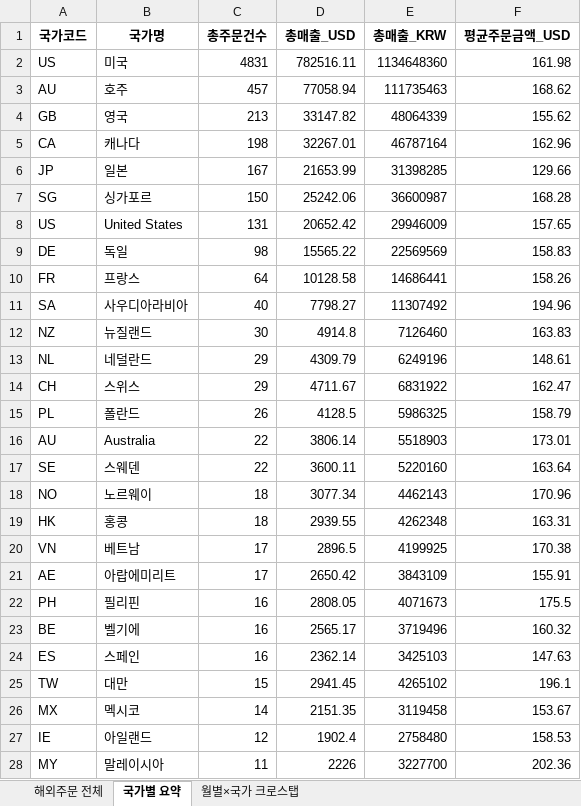
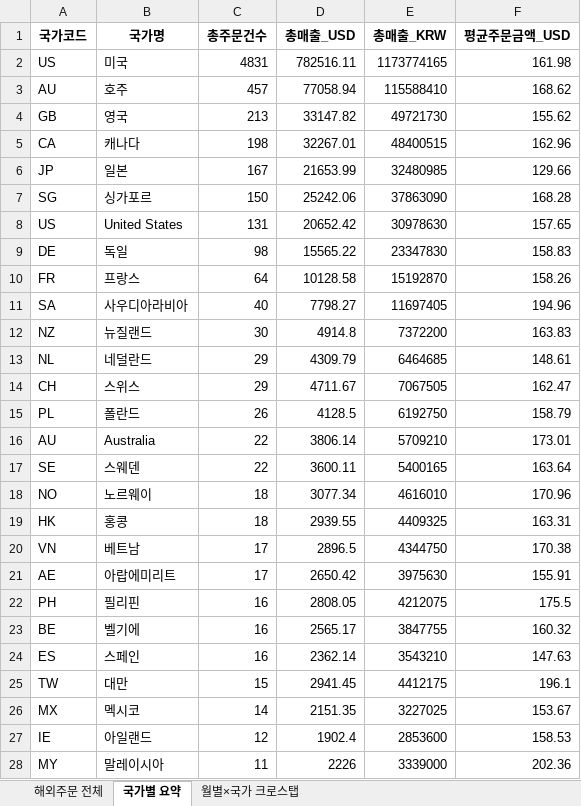
Before and after one commit to awakebydamonlee-create/sales-dashboard, an Excel workbook: 해외배송국가_DB.xlsx, sheet 국가별 요약, drawn as a sheet; only a part is shown; values as stored, in another font and other column widths than the file's, no borders; the diff covers the shown part only; the diff names each change by its address in the sheet, - before the commit and + after, or states it on an @@ line.

```diff
--- a/해외배송국가_DB.xlsx (sheet 국가별 요약)
+++ b/해외배송국가_DB.xlsx (sheet 국가별 요약)
-E2 (총매출_KRW): 1134648360
+E2 (총매출_KRW): 1173774165
-E3 (총매출_KRW): 111735463
+E3 (총매출_KRW): 115588410
-E4 (총매출_KRW): 48064339
+E4 (총매출_KRW): 49721730
-E5 (총매출_KRW): 46787164
+E5 (총매출_KRW): 48400515
-E6 (총매출_KRW): 31398285
+E6 (총매출_KRW): 32480985
-E7 (총매출_KRW): 36600987
+E7 (총매출_KRW): 37863090
-E8 (총매출_KRW): 29946009
+E8 (총매출_KRW): 30978630
-E9 (총매출_KRW): 22569569
+E9 (총매출_KRW): 23347830
-E10 (총매출_KRW): 14686441
+E10 (총매출_KRW): 15192870
-E11 (총매출_KRW): 11307492
+E11 (총매출_KRW): 11697405
-E12 (총매출_KRW): 7126460
+E12 (총매출_KRW): 7372200
-E13 (총매출_KRW): 6249196
+E13 (총매출_KRW): 6464685
-E14 (총매출_KRW): 6831922
+E14 (총매출_KRW): 7067505
-E15 (총매출_KRW): 5986325
+E15 (총매출_KRW): 6192750
-E16 (총매출_KRW): 5518903
+E16 (총매출_KRW): 5709210
-E17 (총매출_KRW): 5220160
+E17 (총매출_KRW): 5400165
-E18 (총매출_KRW): 4462143
+E18 (총매출_KRW): 4616010
-E19 (총매출_KRW): 4262348
+E19 (총매출_KRW): 4409325
-E20 (총매출_KRW): 4199925
+E20 (총매출_KRW): 4344750
-E21 (총매출_KRW): 3843109
+E21 (총매출_KRW): 3975630
-E22 (총매출_KRW): 4071673
+E22 (총매출_KRW): 4212075
-E23 (총매출_KRW): 3719496
+E23 (총매출_KRW): 3847755
-E24 (총매출_KRW): 3425103
+E24 (총매출_KRW): 3543210
-E25 (총매출_KRW): 4265102
+E25 (총매출_KRW): 4412175
-E26 (총매출_KRW): 3119458
+E26 (총매출_KRW): 3227025
-E27 (총매출_KRW): 2758480
+E27 (총매출_KRW): 2853600
-E28 (총매출_KRW): 3227700
+E28 (총매출_KRW): 3339000
```
Also changed, not shown: 63 edited cells elsewhere in this sheet, sheet 해외주문 전체, 6 other files.
